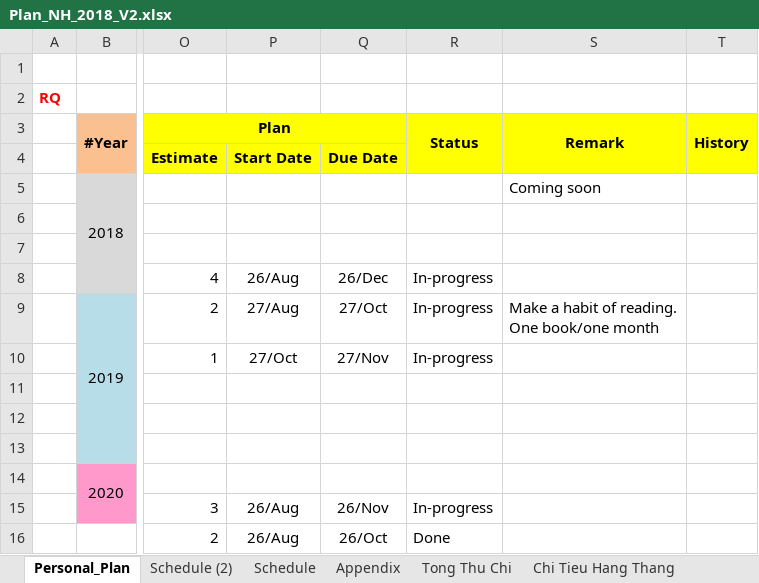
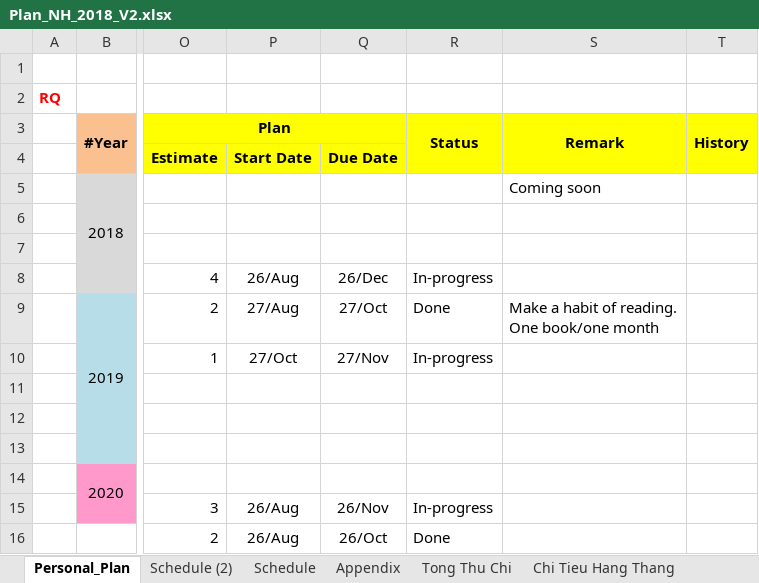
Before and after one commit to lenam20510/documents, an Excel workbook: Plan_NH_2018_V2.xlsx, sheet Personal_Plan, drawn as a sheet; only a part is shown, gaps mark what is left out; values as stored, in another font and other column widths than the file's, no borders; the diff names each change by its address in the sheet, - before the commit and + after, or states it on an @@ line.

```diff
--- a/Plan_NH_2018_V2.xlsx (sheet Personal_Plan)
+++ b/Plan_NH_2018_V2.xlsx (sheet Personal_Plan)
-R9 (Status): In-progress
+R9 (Status): Done
```
Also changed, not shown: charts or pictures, 10 other files.
